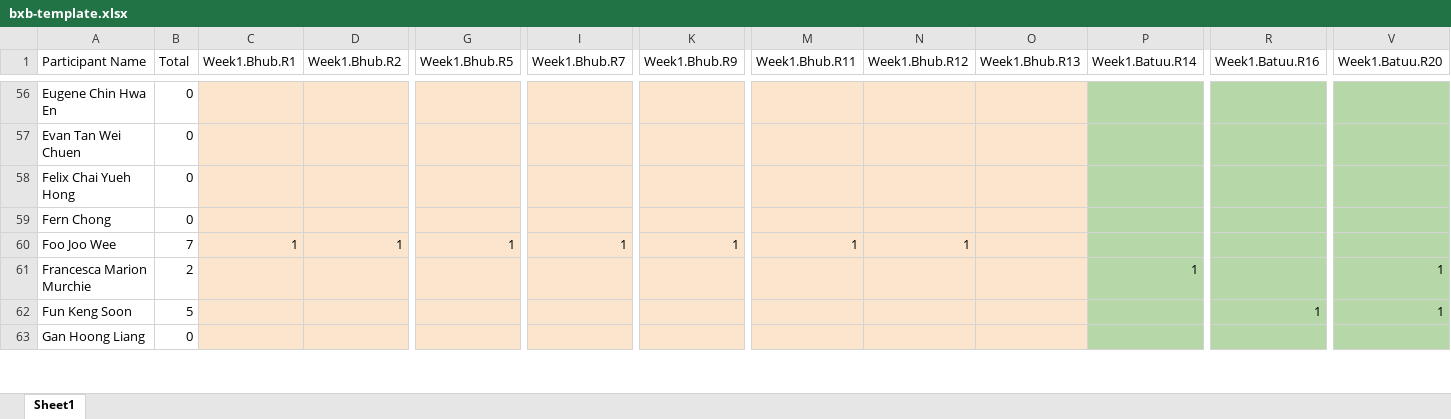
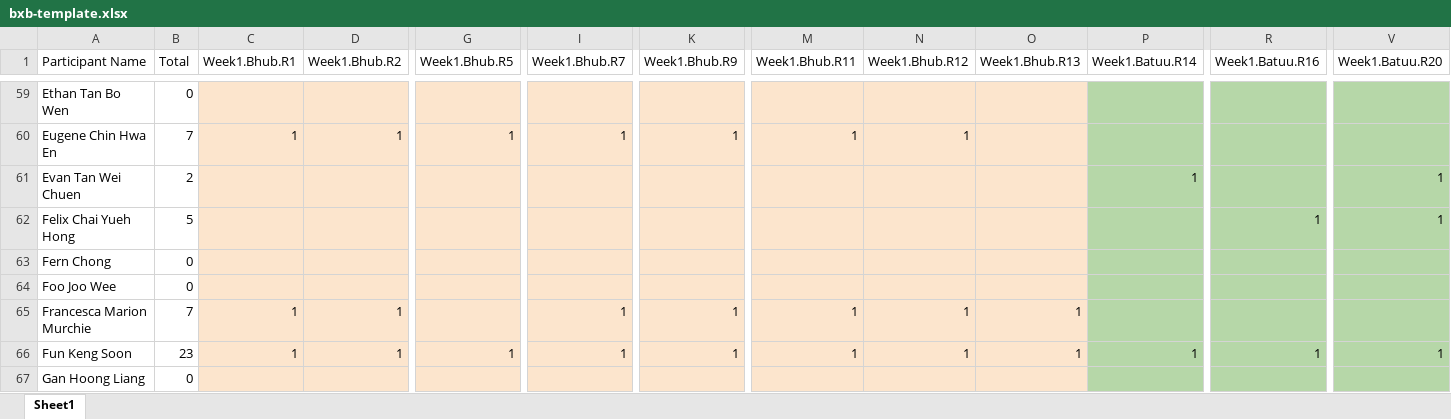
Before and after one commit to Gen2sai/bxbscore, an Excel workbook: assets/score/bxb-template.xlsx, sheet Sheet1, drawn as a sheet; only a part is shown, gaps mark what is left out; values as stored, in another font and other column widths than the file's, no borders; removed rows and columns are numbered as before the commit, all else as after; rows hold the shown columns only; the diff covers the shown part only; the diff names each change by its address in the sheet, - before the commit and + after, or states it on an @@ line.

Commit message:
20250925 - Added entries of people and realign scores

```diff
--- a/assets/score/bxb-template.xlsx (sheet Sheet1)
+++ b/assets/score/bxb-template.xlsx (sheet Sheet1)
-A59 (Participant Name): Eugene Chin Hwa En
+A59 (Participant Name): Ethan Tan Bo Wen
+row 60: Eugene Chin Hwa En | 7 | 1 | 1 | 1 | 1 | 1 | 1 | 1
-B61 (Total): 0
+B61 (Total): 2
-P61 (Week1.Batuu.R14): (empty)
+P61 (Week1.Batuu.R14): 1
-V61:V62 (Week1.Batuu.R20): (empty)
+V61:V62 (Week1.Batuu.R20): 1
-B62 (Total): 0
+B62 (Total): 5
-R62 (Week1.Batuu.R16): (empty)
+R62 (Week1.Batuu.R16): 1
+row 64: Foo Joo Wee | 0
-A65 (Participant Name): Foo Joo Wee
+A65 (Participant Name): Francesca Marion Murchie
-G65 (Week1.Bhub.R5): 1
+G65 (Week1.Bhub.R5): (empty)
-O65 (Week1.Bhub.R13): (empty)
+O65 (Week1.Bhub.R13): 1
-row 61: Francesca Marion Murchie | 2 |  |  |  |  |  |  |  |  | 1 |  | 1
-B66 (Total): 5
+B66 (Total): 23
-C66 (Week1.Bhub.R1): (empty)
+C66 (Week1.Bhub.R1): 1
-D66 (Week1.Bhub.R2): (empty)
+D66 (Week1.Bhub.R2): 1
-G66 (Week1.Bhub.R5): (empty)
+G66 (Week1.Bhub.R5): 1
-I66 (Week1.Bhub.R7): (empty)
+I66 (Week1.Bhub.R7): 1
-K66 (Week1.Bhub.R9): (empty)
+K66 (Week1.Bhub.R9): 1
-M66 (Week1.Bhub.R11): (empty)
+M66 (Week1.Bhub.R11): 1
-N66 (Week1.Bhub.R12): (empty)
+N66 (Week1.Bhub.R12): 1
-O66 (Week1.Bhub.R13): (empty)
+O66 (Week1.Bhub.R13): 1
-P66 (Week1.Batuu.R14): (empty)
+P66 (Week1.Batuu.R14): 1
```
Also changed, not shown: 44 added rows, 43 removed rows and 631 edited cells elsewhere in this sheet, formulas that keep their value, 1 other file.
